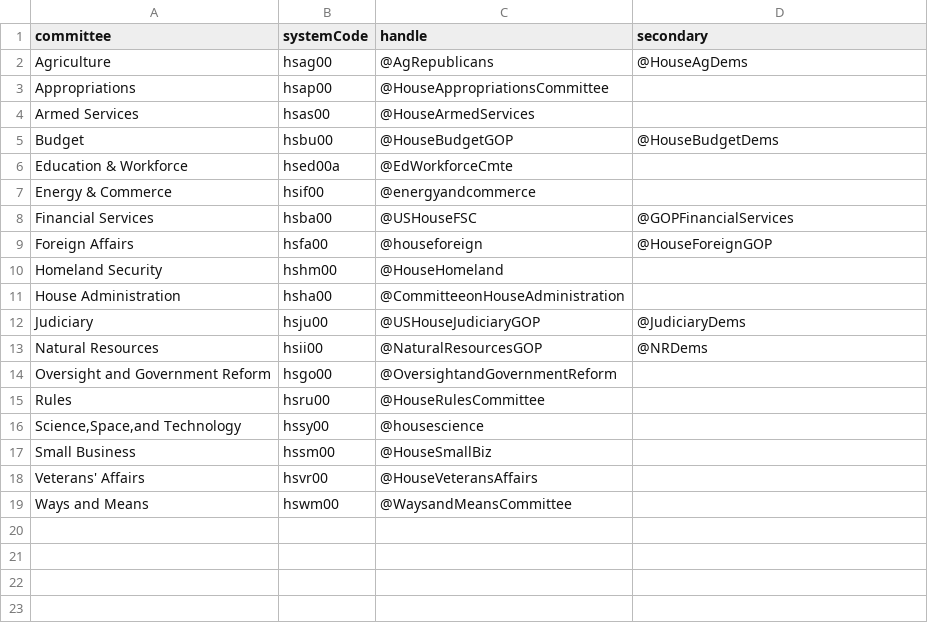
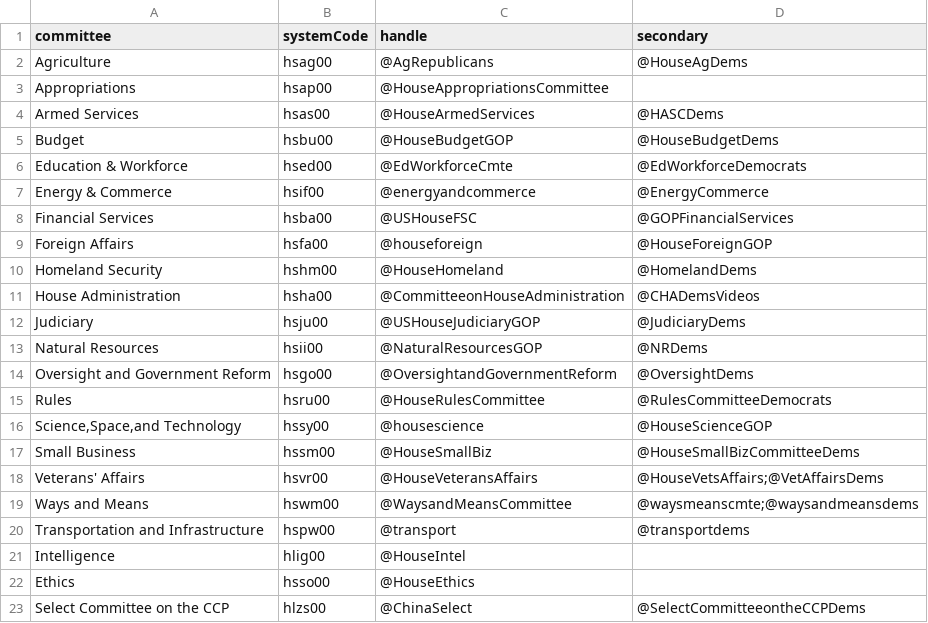
Before and after one commit to civictechdc/congressional-tech, a CSV file: packages/congress_shared/src/congress_shared/youtube/youtube-accounts.csv, drawn as a sheet.

```diff
--- a/packages/congress_shared/src/congress_shared/youtube/youtube-accounts.csv
+++ b/packages/congress_shared/src/congress_shared/youtube/youtube-accounts.csv
@@ -3,17 +3,21 @@ Agriculture,hsag00,@AgRepublicans,@HouseAgDems
 Appropriations,hsap00,@HouseAppropriationsCommittee,
-Armed Services,hsas00,@HouseArmedServices,
+Armed Services,hsas00,@HouseArmedServices,@HASCDems
 Budget,hsbu00,@HouseBudgetGOP,@HouseBudgetDems
-Education & Workforce,hsed00a,@EdWorkforceCmte,
-Energy & Commerce,hsif00,@energyandcommerce,
+Education & Workforce,hsed00,@EdWorkforceCmte,@EdWorkforceDemocrats
+Energy & Commerce,hsif00,@energyandcommerce,@EnergyCommerce
 Financial Services,hsba00,@USHouseFSC,@GOPFinancialServices
 Foreign Affairs,hsfa00,@houseforeign,@HouseForeignGOP
-Homeland Security,hshm00,@HouseHomeland,
-House Administration,hsha00,@CommitteeonHouseAdministration,
+Homeland Security,hshm00,@HouseHomeland,@HomelandDems
+House Administration,hsha00,@CommitteeonHouseAdministration,@CHADemsVideos
 Judiciary,hsju00,@USHouseJudiciaryGOP,@JudiciaryDems
 Natural Resources,hsii00,@NaturalResourcesGOP,@NRDems
-Oversight and Government Reform,hsgo00,@OversightandGovernmentReform,
-Rules,hsru00,@HouseRulesCommittee,
-"Science,Space,and Technology",hssy00,@housescience,
-Small Business,hssm00,@HouseSmallBiz,
-Veterans' Affairs,hsvr00,@HouseVeteransAffairs,
-Ways and Means,hswm00,@WaysandMeansCommittee,
+Oversight and Government Reform,hsgo00,@OversightandGovernmentReform,@OversightDems
+Rules,hsru00,@HouseRulesCommittee,@RulesCommitteeDemocrats
+"Science,Space,and Technology",hssy00,@housescience,@HouseScienceGOP
+Small Business,hssm00,@HouseSmallBiz,@HouseSmallBizCommitteeDems
+Veterans' Affairs,hsvr00,@HouseVeteransAffairs,@HouseVetsAffairs;@VetAffairsDems
+Ways and Means,hswm00,@WaysandMeansCommittee,@waysmeanscmte;@waysandmeansdems
+Transportation and Infrastructure,hspw00,@transport,@transportdems
+Intelligence,hlig00,@HouseIntel,
+Ethics,hsso00,@HouseEthics,
+Select Committee on the CCP,hlzs00,@ChinaSelect,@SelectCommitteeontheCCPDems
```
Also changed, not shown: 2 other files.
